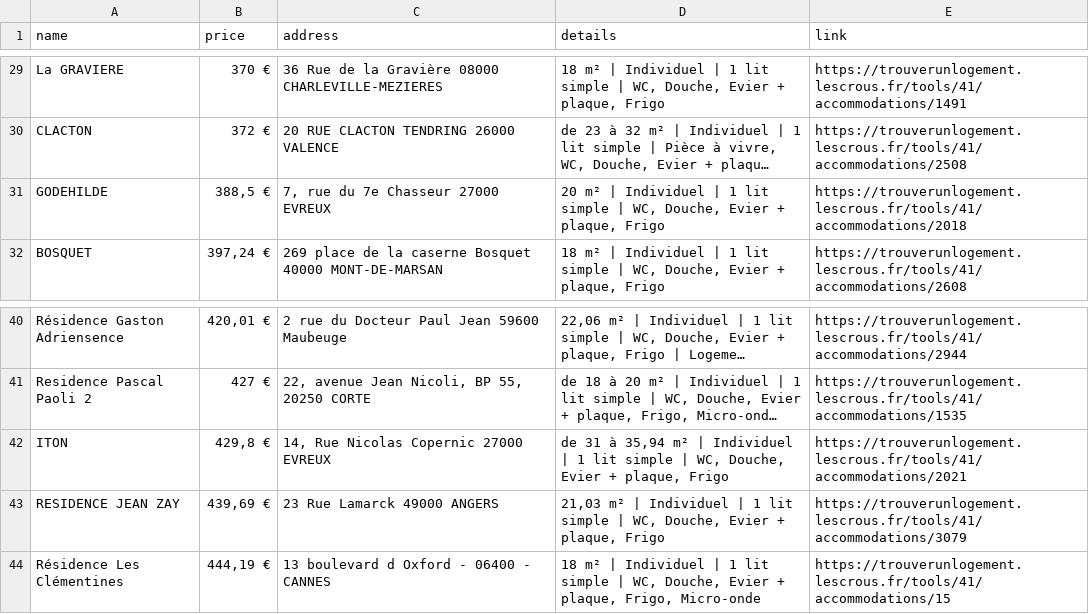
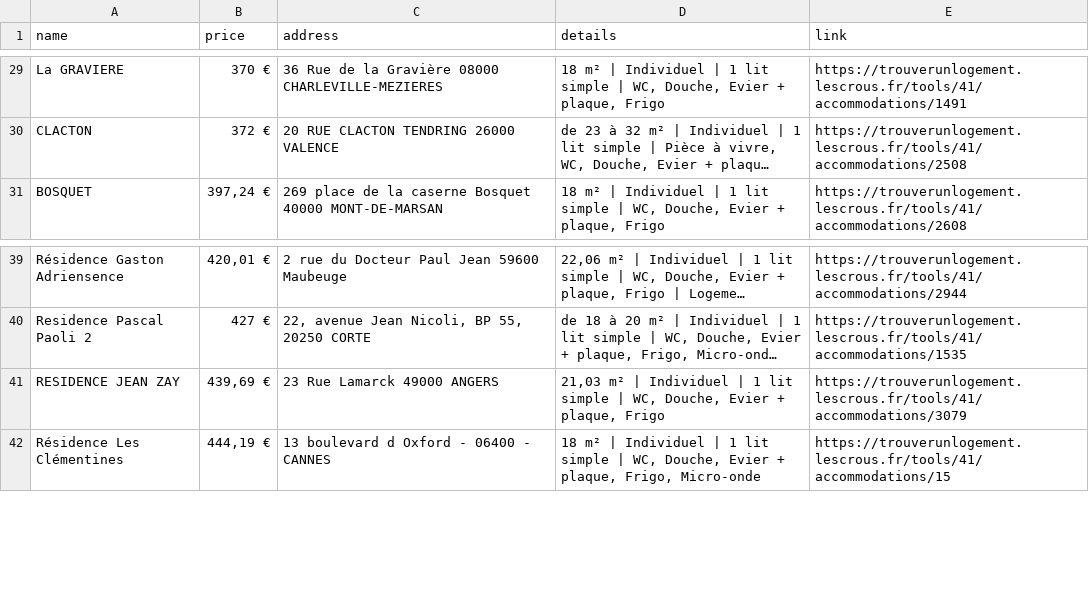
Before and after one commit to jabrane-me/crous-bot-notifier, a CSV file: available_residences.csv, drawn as a sheet; only a part is shown, gaps mark what is left out; long unchanged cells end in …; the diff names each change by its address in the sheet, - before the commit and + after, or states it on an @@ line.

```diff
--- a/available_residences.csv
+++ b/available_residences.csv
-row 31: GODEHILDE | 388,5 € | 7, rue du 7e Chasseur 27000 EVREUX | 20 m² | Individuel | 1 lit simple | WC, Douche, Evier + plaque, Frigo | https://trouverunlogement.lescrous.fr/tools/41/accommodations/2018
-row 42: ITON | 429,8 € | 14, Rue Nicolas Copernic 27000 EVREUX | de 31 à 35,94 m² | Individuel | 1 lit simple | WC, Douche, Evier + plaque, Frigo | https://trouverunlogement.lescrous.fr/tools/41/accommodations/2021
```
